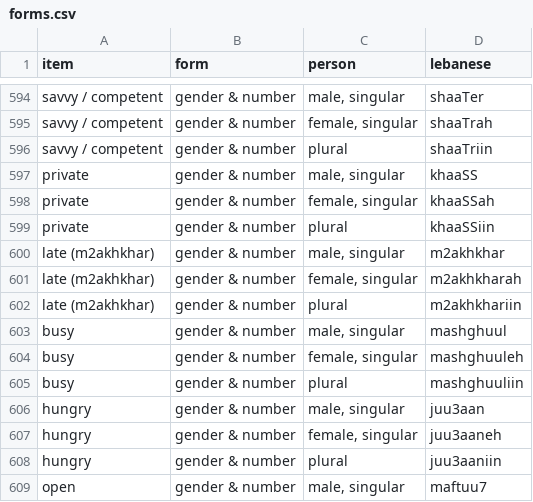
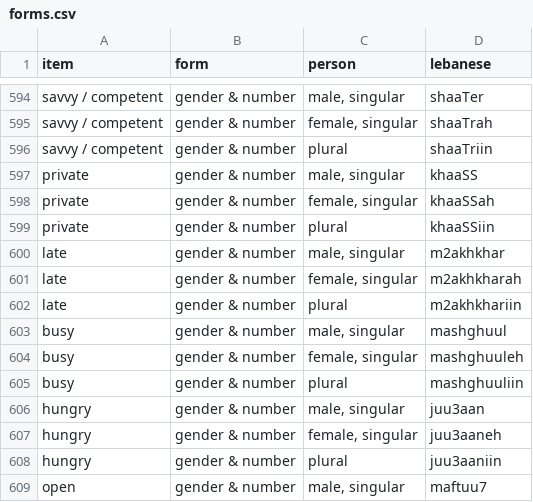
Before and after one commit to claire-vr/cedrus, a CSV file: database/forms.csv, drawn as a sheet; only a part is shown, gaps mark what is left out.

```diff
--- a/database/forms.csv
+++ b/database/forms.csv
@@ -599,5 +599,5 @@ private,gender & number,"female, singular",khaaSSah
 private,gender & number,plural,khaaSSiin
-late (m2akhkhar),gender & number,"male, singular",m2akhkhar
-late (m2akhkhar),gender & number,"female, singular",m2akhkharah
-late (m2akhkhar),gender & number,plural,m2akhkhariin
+late,gender & number,"male, singular",m2akhkhar
+late,gender & number,"female, singular",m2akhkharah
+late,gender & number,plural,m2akhkhariin
 busy,gender & number,"male, singular",mashghuul
```
Also changed, not shown: database/vocabulary.csv, 1 other file.
